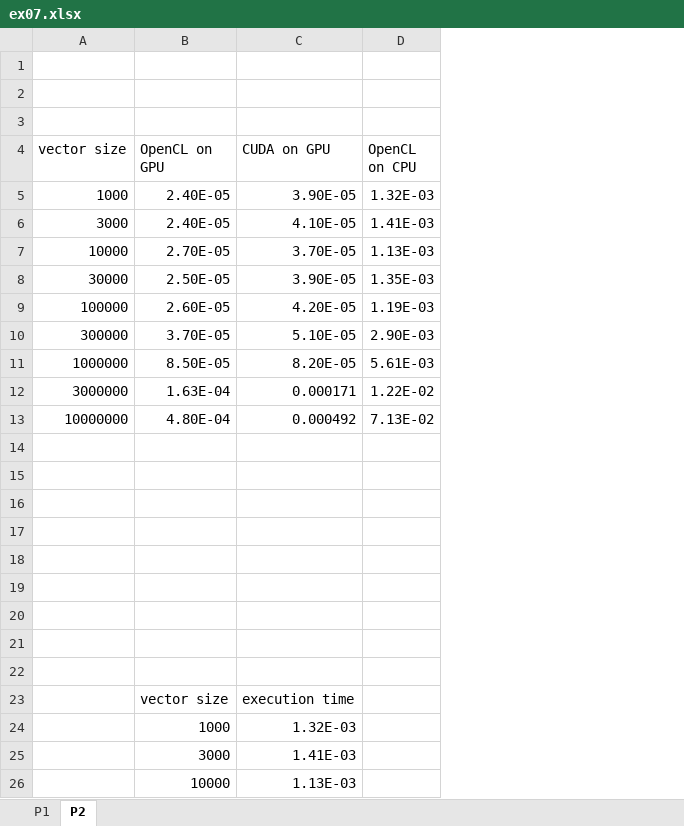
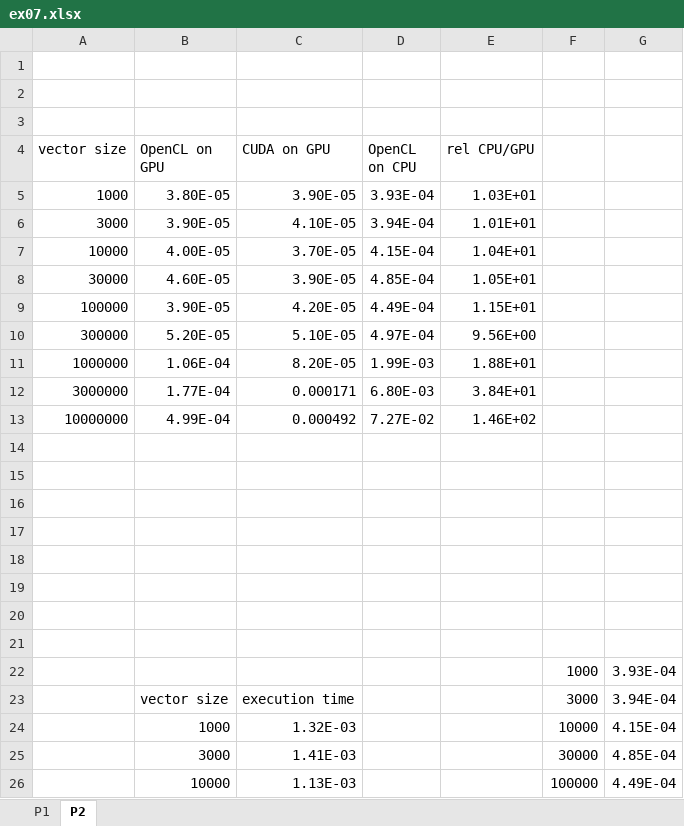
Before and after one commit to shinterseer/CSMC_2021WS, an Excel workbook: ex07/ex07.xlsx, sheet P2, drawn as a sheet; only a part is shown; values as stored, in another font and other column widths than the file's, no borders; charts and pictures not drawn; the diff names each change by its address in the sheet, - before the commit and + after, or states it on an @@ line.

```diff
--- a/ex07/ex07.xlsx (sheet P2)
+++ b/ex07/ex07.xlsx (sheet P2)
+column E (rel CPU/GPU), rows 5-13: 1.03E+01 | 1.01E+01 | 1.04E+01 | 1.05E+01 | 1.15E+01 | 9.56E+00 | 1.88E+01 | 3.84E+01 | 1.46E+02
+column F, rows 22-26: 1000 | 3000 | 10000 | 30000 | 100000
+column G, rows 22-26: 3.93E-04 | 3.94E-04 | 4.15E-04 | 4.85E-04 | 4.49E-04
-B5 (OpenCL on GPU): 2.40E-05
+B5 (OpenCL on GPU): 3.80E-05
-D5 (OpenCL on CPU): 1.32E-03
+D5 (OpenCL on CPU): 3.93E-04
-B6 (OpenCL on GPU): 2.40E-05
+B6 (OpenCL on GPU): 3.90E-05
-D6 (OpenCL on CPU): 1.41E-03
+D6 (OpenCL on CPU): 3.94E-04
-B7 (OpenCL on GPU): 2.70E-05
+B7 (OpenCL on GPU): 4.00E-05
-D7 (OpenCL on CPU): 1.13E-03
+D7 (OpenCL on CPU): 4.15E-04
-B8 (OpenCL on GPU): 2.50E-05
+B8 (OpenCL on GPU): 4.60E-05
-D8 (OpenCL on CPU): 1.35E-03
+D8 (OpenCL on CPU): 4.85E-04
-B9 (OpenCL on GPU): 2.60E-05
+B9 (OpenCL on GPU): 3.90E-05
-D9 (OpenCL on CPU): 1.19E-03
+D9 (OpenCL on CPU): 4.49E-04
-B10 (OpenCL on GPU): 3.70E-05
+B10 (OpenCL on GPU): 5.20E-05
-D10 (OpenCL on CPU): 2.90E-03
+D10 (OpenCL on CPU): 4.97E-04
-B11 (OpenCL on GPU): 8.50E-05
+B11 (OpenCL on GPU): 1.06E-04
-D11 (OpenCL on CPU): 5.61E-03
+D11 (OpenCL on CPU): 1.99E-03
-B12 (OpenCL on GPU): 1.63E-04
+B12 (OpenCL on GPU): 1.77E-04
-D12 (OpenCL on CPU): 1.22E-02
+D12 (OpenCL on CPU): 6.80E-03
-B13 (OpenCL on GPU): 4.80E-04
+B13 (OpenCL on GPU): 4.99E-04
-D13 (OpenCL on CPU): 7.13E-02
+D13 (OpenCL on CPU): 7.27E-02
-row 22: (empty)
+row 22:  |  |  |  |  | 1000 | 3.93E-04
```
Also changed, not shown: charts or pictures, 3 other files.
